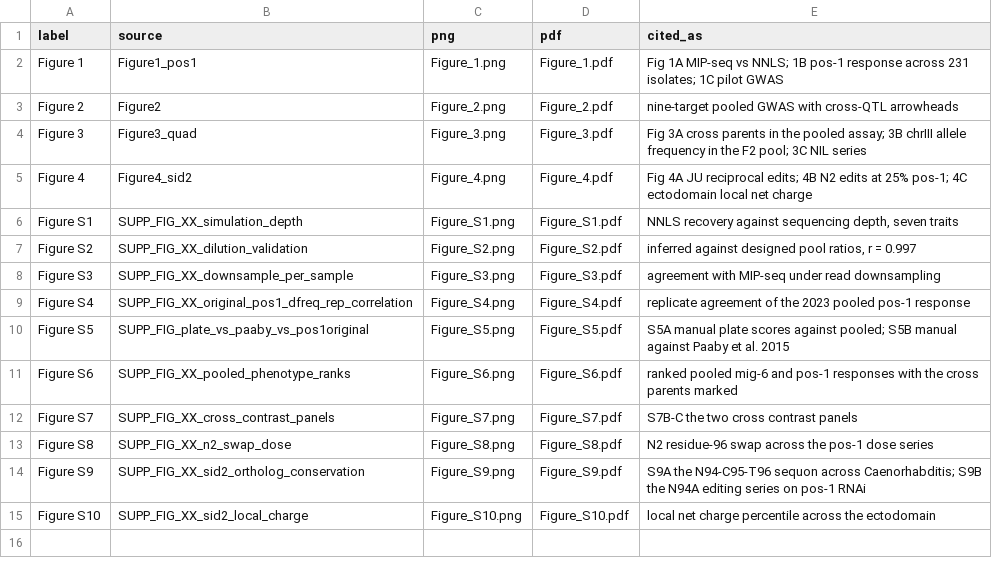
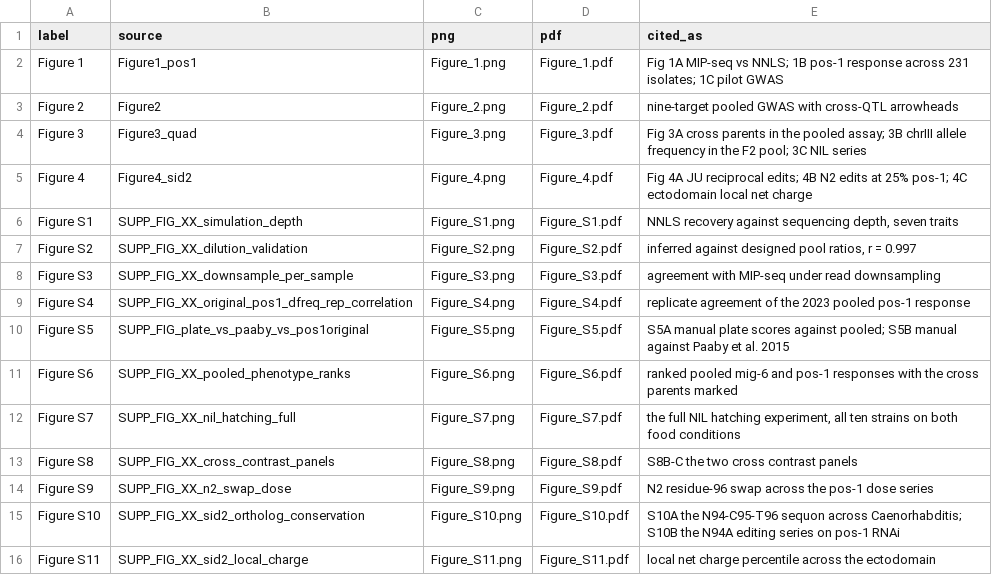
Before and after one commit to Thatguy027/Bulk_GWA_Manuscript, a TSV file: manuscript_figures/MANIFEST.tsv, drawn as a sheet.

```diff
--- a/manuscript_figures/MANIFEST.tsv
+++ b/manuscript_figures/MANIFEST.tsv
@@ -11,5 +11,6 @@ Figure S5	SUPP_FIG_plate_vs_paaby_vs_pos1original	Figure_S5.png	Figure_S5.pdf	S5
 Figure S6	SUPP_FIG_XX_pooled_phenotype_ranks	Figure_S6.png	Figure_S6.pdf	ranked pooled mig-6 and pos-1 responses with the cross parents marked
-Figure S7	SUPP_FIG_XX_cross_contrast_panels	Figure_S7.png	Figure_S7.pdf	S7B-C the two cross contrast panels
-Figure S8	SUPP_FIG_XX_n2_swap_dose	Figure_S8.png	Figure_S8.pdf	N2 residue-96 swap across the pos-1 dose series
-Figure S9	SUPP_FIG_XX_sid2_ortholog_conservation	Figure_S9.png	Figure_S9.pdf	S9A the N94-C95-T96 sequon across Caenorhabditis; S9B the N94A editing series on pos-1 RNAi
-Figure S10	SUPP_FIG_XX_sid2_local_charge	Figure_S10.png	Figure_S10.pdf	local net charge percentile across the ectodomain
+Figure S7	SUPP_FIG_XX_nil_hatching_full	Figure_S7.png	Figure_S7.pdf	the full NIL hatching experiment, all ten strains on both food conditions
+Figure S8	SUPP_FIG_XX_cross_contrast_panels	Figure_S8.png	Figure_S8.pdf	S8B-C the two cross contrast panels
+Figure S9	SUPP_FIG_XX_n2_swap_dose	Figure_S9.png	Figure_S9.pdf	N2 residue-96 swap across the pos-1 dose series
+Figure S10	SUPP_FIG_XX_sid2_ortholog_conservation	Figure_S10.png	Figure_S10.pdf	S10A the N94-C95-T96 sequon across Caenorhabditis; S10B the N94A editing series on pos-1 RNAi
+Figure S11	SUPP_FIG_XX_sid2_local_charge	Figure_S11.png	Figure_S11.pdf	local net charge percentile across the ectodomain
```
Also changed, not shown: 15 other files.
